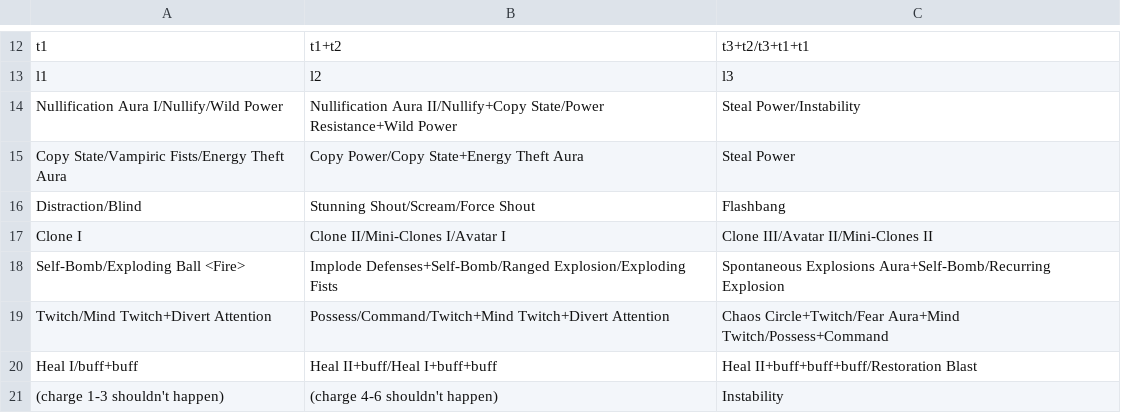
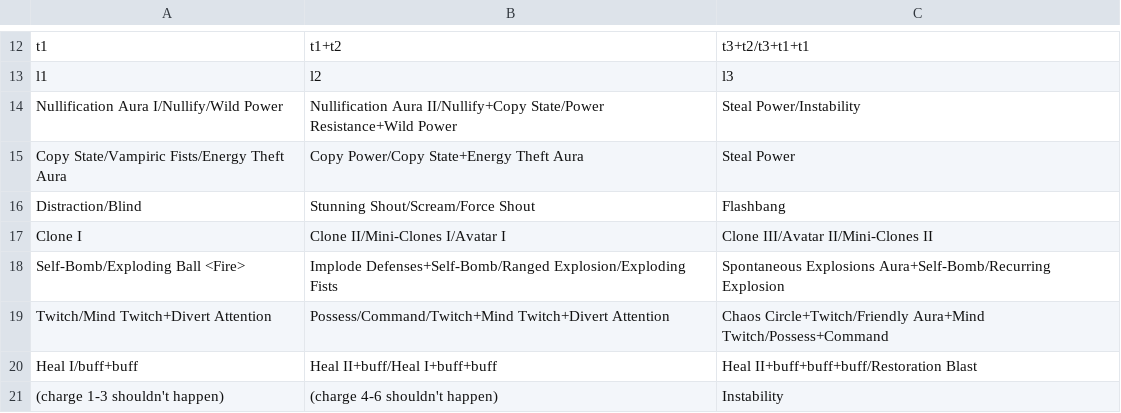
Before and after one commit to shemetz/Worm-Prototype, a CSV file: src/mainClasses/standalones.csv, drawn as a sheet; only a part is shown, gaps mark what is left out.

```diff
--- a/src/mainClasses/standalones.csv
+++ b/src/mainClasses/standalones.csv
@@ -18,3 +18,3 @@ Clone I,Clone II/Mini-Clones I/Avatar I,Clone III/Avatar II/Mini-Clones II
 Self-Bomb/Exploding Ball <Fire>,Implode Defenses+Self-Bomb/Ranged Explosion/Exploding Fists,Spontaneous Explosions Aura+Self-Bomb/Recurring Explosion
-Twitch/Mind Twitch+Divert Attention,Possess/Command/Twitch+Mind Twitch+Divert Attention,Chaos Circle+Twitch/Fear Aura+Mind Twitch/Possess+Command
+Twitch/Mind Twitch+Divert Attention,Possess/Command/Twitch+Mind Twitch+Divert Attention,Chaos Circle+Twitch/Friendly Aura+Mind Twitch/Possess+Command
 Heal I/buff+buff,Heal II+buff/Heal I+buff+buff,Heal II+buff+buff+buff/Restoration Blast
```
Also changed, not shown: src/mainClasses/combinations.csv, 6 other files.
